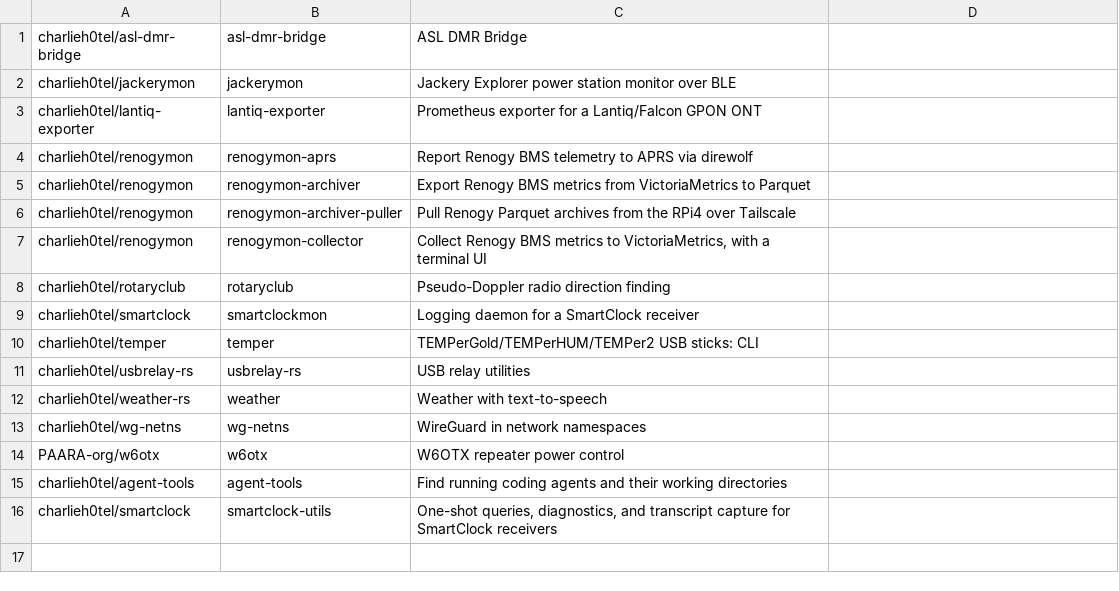
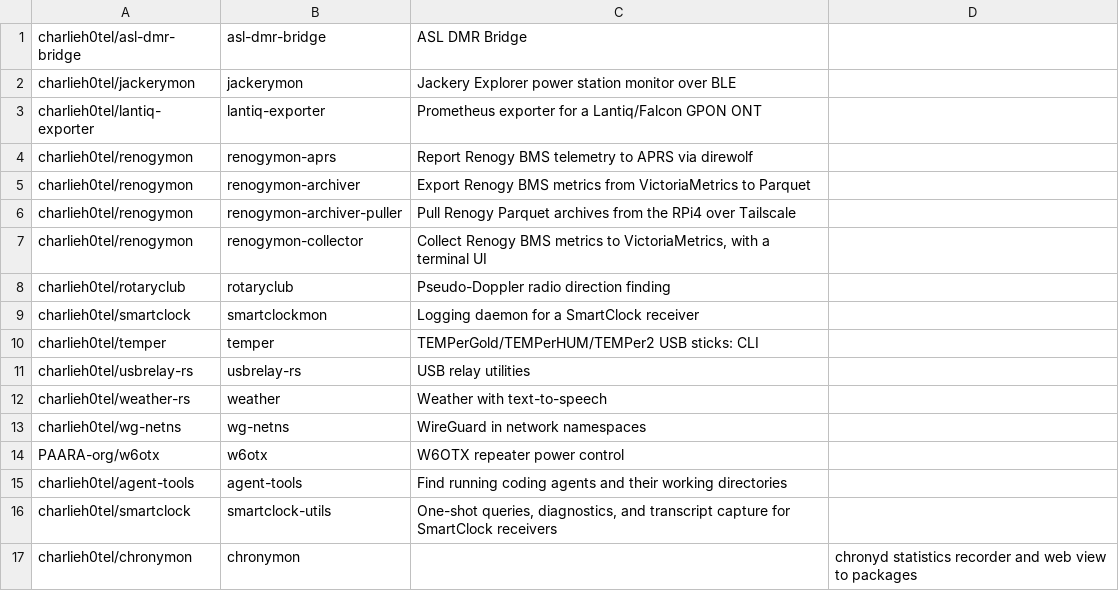
Before and after one commit to charlieh0tel/apt-repo, a TSV file: packages.tsv, drawn as a sheet; the diff names each change by its address in the sheet, - before the commit and + after, or states it on an @@ line.

Commit message:
chronymon

```diff
--- a/packages.tsv
+++ b/packages.tsv
+row 17: charlieh0tel/chronymon | chronymon |  | chronyd statistics recorder and web view to packages
```
